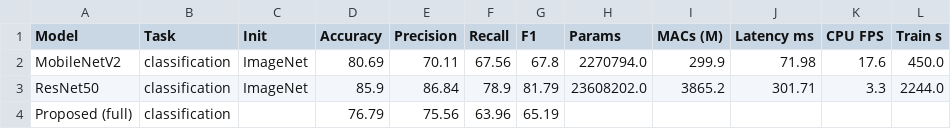
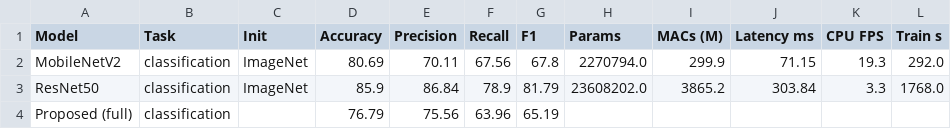
Before and after one commit to RiteshKumar2e/MobileNetV2, a CSV file: paper_results_gc10det/tables/table_classification_comparison.csv, drawn as a sheet.

```diff
--- a/paper_results_gc10det/tables/table_classification_comparison.csv
+++ b/paper_results_gc10det/tables/table_classification_comparison.csv
@@ -1,4 +1,4 @@
 Model,Task,Init,Accuracy,Precision,Recall,F1,Params,MACs (M),Latency ms,CPU FPS,Train s
-MobileNetV2,classification,ImageNet,80.69,70.11,67.56,67.8,2270794.0,299.9,71.98,17.6,450.0
-ResNet50,classification,ImageNet,85.9,86.84,78.9,81.79,23608202.0,3865.2,301.71,3.3,2244.0
+MobileNetV2,classification,ImageNet,80.69,70.11,67.56,67.8,2270794.0,299.9,71.15,19.3,292.0
+ResNet50,classification,ImageNet,85.9,86.84,78.9,81.79,23608202.0,3865.2,303.84,3.3,1768.0
 Proposed (full),classification,,76.79,75.56,63.96,65.19,,,,,
```
Also changed, not shown: paper_results_gc10det/tables/table_ablation.csv, 19 other files.
